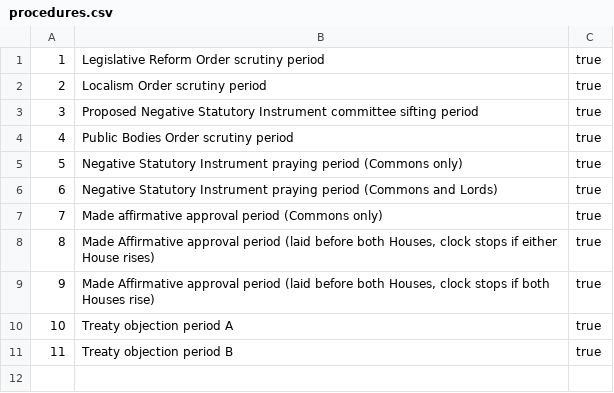
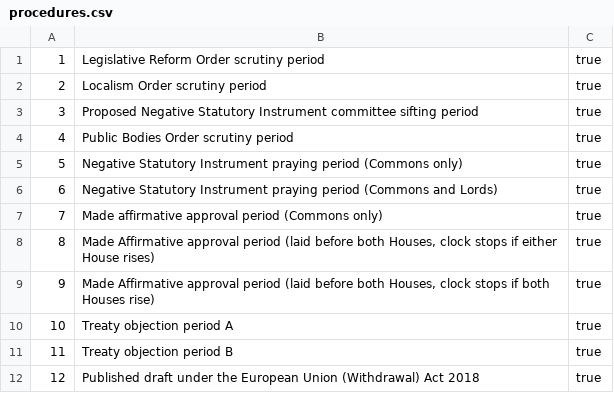
Before and after one commit to ukparliament/egg-timer, a CSV file: db/data/procedures.csv, drawn as a sheet; the diff names each change by its address in the sheet, - before the commit and + after, or states it on an @@ line.

Commit message:
added procedure for published drafts under EUWA 2018

```diff
--- a/db/data/procedures.csv
+++ b/db/data/procedures.csv
+row 12: 12 | Published draft under the European Union (Withdrawal) Act 2018 | true
```
